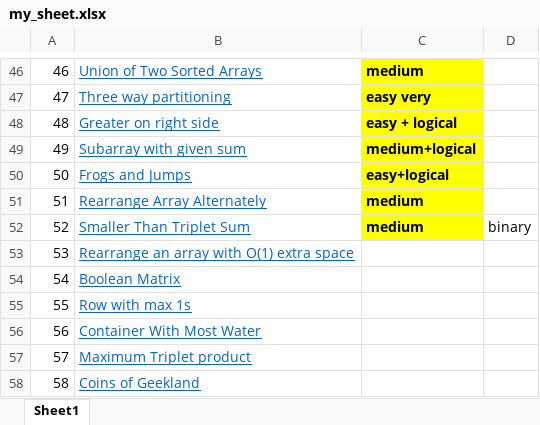
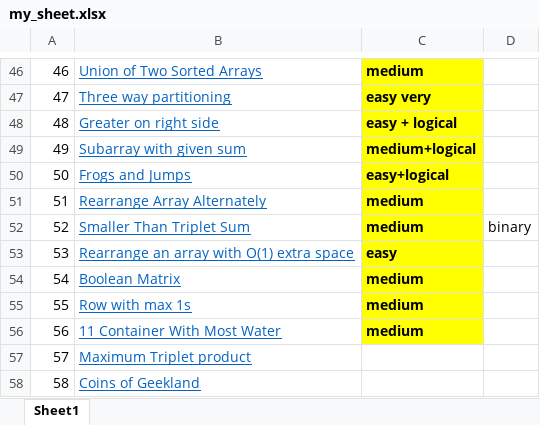
Before and after one commit to mishrabadal/data-structure-program, an Excel workbook: my_sheet.xlsx, sheet Sheet1, drawn as a sheet; only a part is shown, gaps mark what is left out; values as stored, in another font and other column widths than the file's, no borders; removed rows and columns are numbered as before the commit, all else as after; the diff covers the shown part only; the diff names each change by its address in the sheet, - before the commit and + after, or states it on an @@ line.

```diff
--- a/my_sheet.xlsx (sheet Sheet1)
+++ b/my_sheet.xlsx (sheet Sheet1)
-C53: (empty)
+C53: easy
-C53:C55 fill: none
+C53:C55 fill: #FFFF00
-C54:C55: (empty)
+C54:C55: medium
-row 56: 56 | Container With Most Water
+row 56: 56 | 11 Container With Most Water | medium
```
Also changed, not shown: 34 added rows elsewhere in this sheet, 34 other files.
